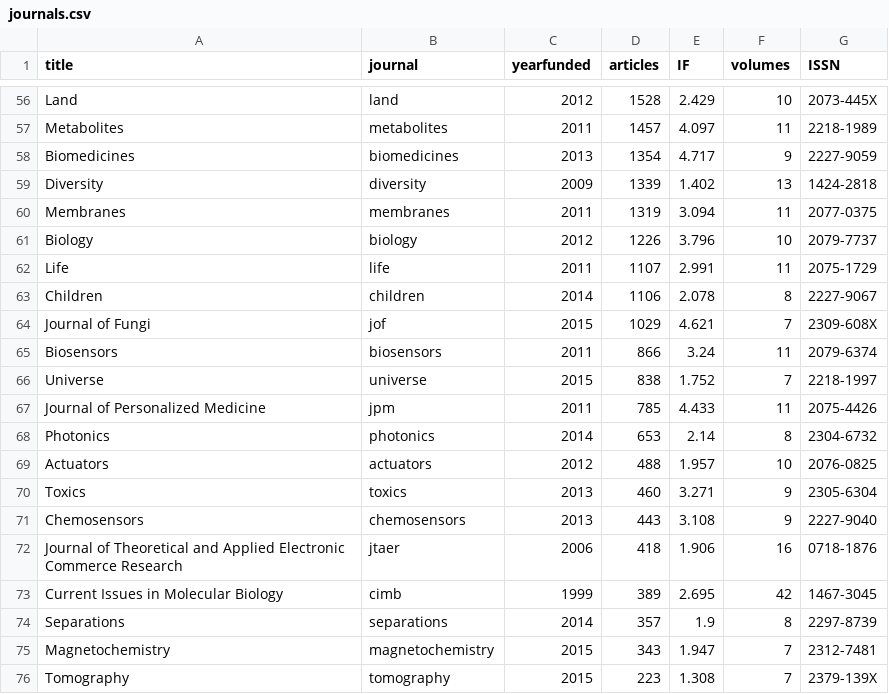
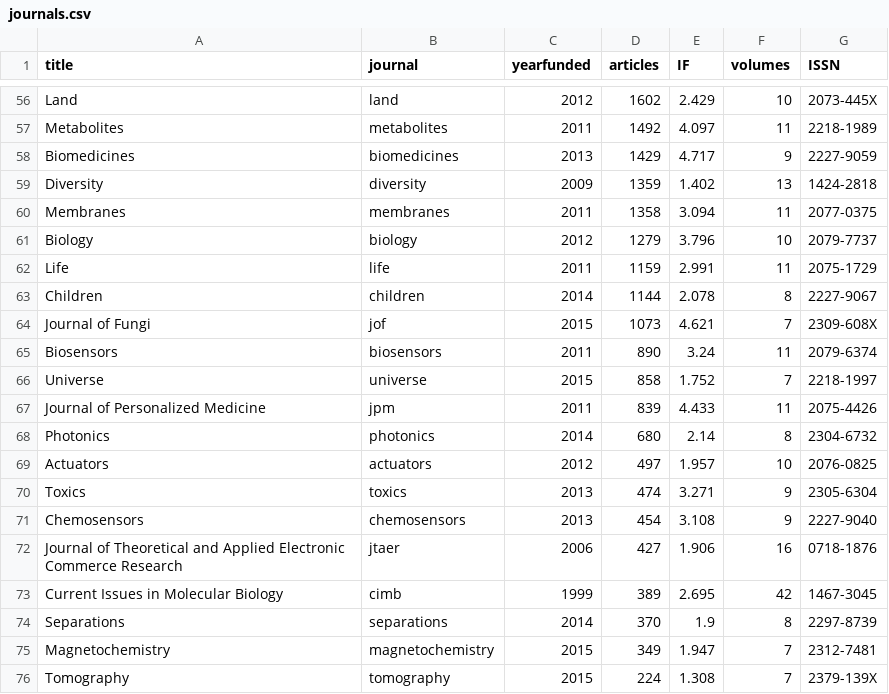
Before and after one commit to paolocrosetto/MDPI_special_issues, a CSV file: Special Issues/journals.csv, drawn as a sheet; only a part is shown, gaps mark what is left out; the diff covers the shown part only; the diff names each change by its address in the sheet, - before the commit and + after, or states it on an @@ line.

```diff
--- a/Special Issues/journals.csv
+++ b/Special Issues/journals.csv
-D56 (articles): 1528
+D56 (articles): 1602
-D57 (articles): 1457
+D57 (articles): 1492
-D58 (articles): 1354
+D58 (articles): 1429
-D59 (articles): 1339
+D59 (articles): 1359
-D60 (articles): 1319
+D60 (articles): 1358
-D61 (articles): 1226
+D61 (articles): 1279
-D62 (articles): 1107
+D62 (articles): 1159
-D63 (articles): 1106
+D63 (articles): 1144
-D64 (articles): 1029
+D64 (articles): 1073
-D65 (articles): 866
+D65 (articles): 890
-D66 (articles): 838
+D66 (articles): 858
-D67 (articles): 785
+D67 (articles): 839
-D68 (articles): 653
+D68 (articles): 680
-D69 (articles): 488
+D69 (articles): 497
-D70 (articles): 460
+D70 (articles): 474
-D71 (articles): 443
+D71 (articles): 454
-D72 (articles): 418
+D72 (articles): 427
-D74 (articles): 357
+D74 (articles): 370
-D75 (articles): 343
+D75 (articles): 349
-D76 (articles): 223
+D76 (articles): 224
```
Also changed, not shown: 4 added rows, 4 removed rows and 50 edited cells elsewhere in this file, Special Issues/summary.csv, 4 other files.
